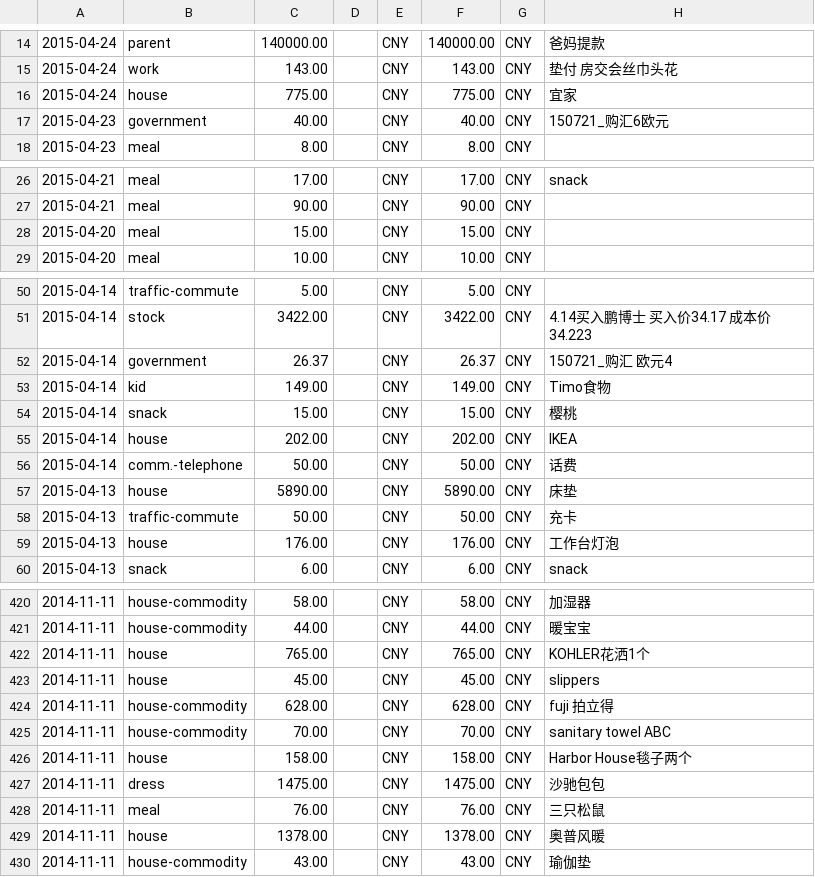
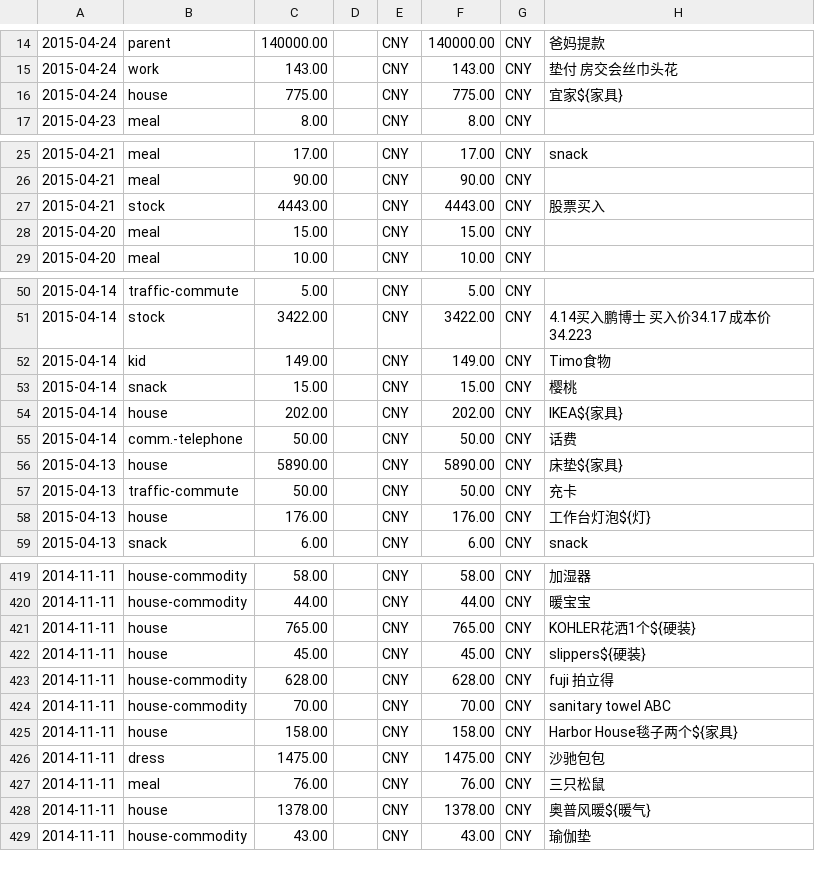
Before and after one commit to Pavarotti17/qiushuo-treasure-box, a CSV file: dbclient/src/main/java/dbclient/toshl/toshl_export_hey_init.csv, drawn as a sheet; only a part is shown, gaps mark what is left out; removed rows and columns are numbered as before the commit, all else as after; the diff covers the shown part only; the diff names each change by its address in the sheet, - before the commit and + after, or states it on an @@ line.

```diff
--- a/dbclient/src/main/java/dbclient/toshl/toshl_export_hey_init.csv
+++ b/dbclient/src/main/java/dbclient/toshl/toshl_export_hey_init.csv
-H16: 宜家
+H16: 宜家${家具}
-row 17: 2015-04-23 | government | 40.00 |  | CNY | 40.00 | CNY | 150721_购汇6欧元
+row 27: 2015-04-21 | stock | 4443.00 |  | CNY | 4443.00 | CNY | 股票买入
-row 52: 2015-04-14 | government | 26.37 |  | CNY | 26.37 | CNY | 150721_购汇 欧元4
-H54: IKEA
+H54: IKEA${家具}
-H56: 床垫
+H56: 床垫${家具}
-H58: 工作台灯泡
+H58: 工作台灯泡${灯}
-H421: KOHLER花洒1个
+H421: KOHLER花洒1个${硬装}
-H422: slippers
+H422: slippers${硬装}
-H425: Harbor House毯子两个
+H425: Harbor House毯子两个${家具}
-H428: 奥普风暖
+H428: 奥普风暖${暖气}
```
Also changed, not shown: 20 edited cells elsewhere in this file, 1 other file.
